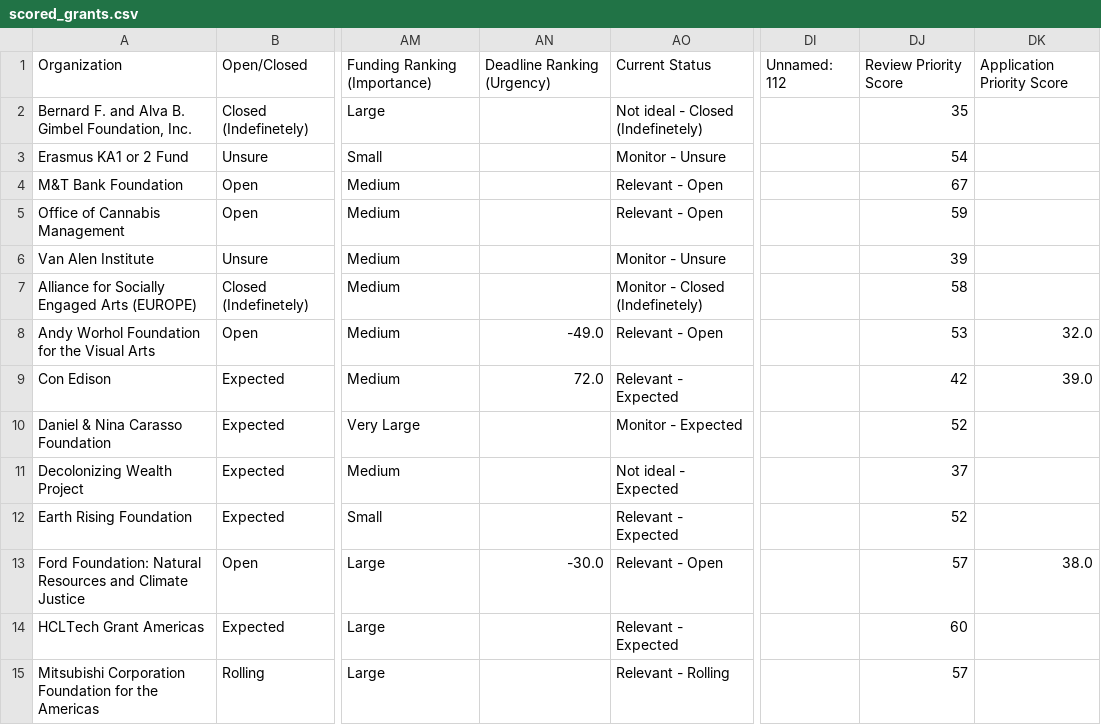
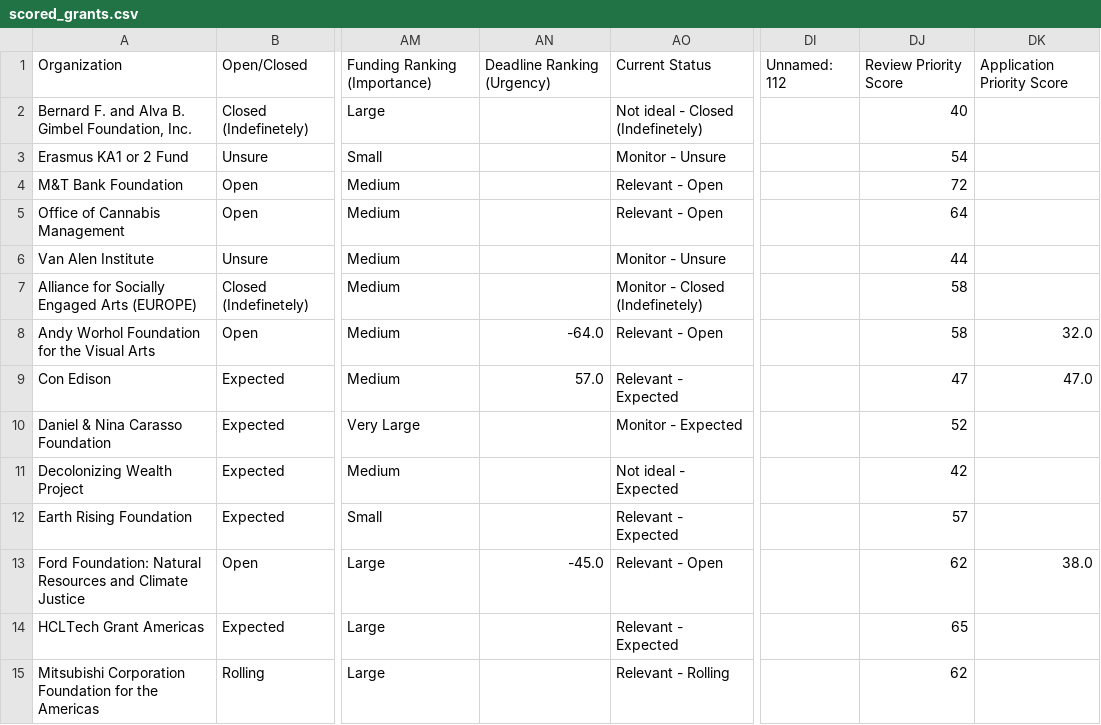
Before and after one commit to human-impacts-institute/Fundraising, a CSV file: data/scored_grants.csv, drawn as a sheet; only a part is shown, gaps mark what is left out; the diff covers the shown part only; the diff names each change by its address in the sheet, - before the commit and + after, or states it on an @@ line.

```diff
--- a/data/scored_grants.csv
+++ b/data/scored_grants.csv
-DJ2: 35
+DJ2: 40
-DJ4: 67
+DJ4: 72
-DJ5: 59
+DJ5: 64
-DJ6: 39
+DJ6: 44
-AN8: -49.0
+AN8: -64.0
-DJ8: 53
+DJ8: 58
-AN9: 72.0
+AN9: 57.0
-DJ9: 42
+DJ9: 47
-DK9: 39.0
+DK9: 47.0
-DJ11: 37
+DJ11: 42
-DJ12: 52
+DJ12: 57
-AN13: -30.0
+AN13: -45.0
-DJ13: 57
+DJ13: 62
-DJ14: 60
+DJ14: 65
-DJ15: 57
+DJ15: 62
```
Also changed, not shown: 71 edited cells elsewhere in this file, 2 other files.
